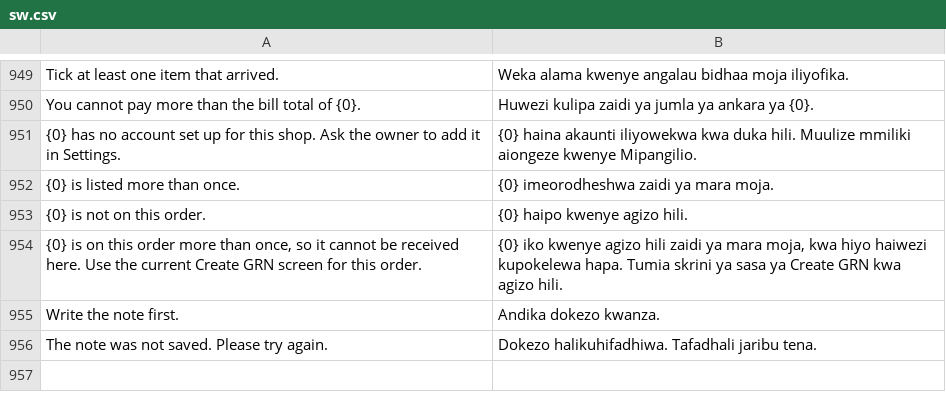
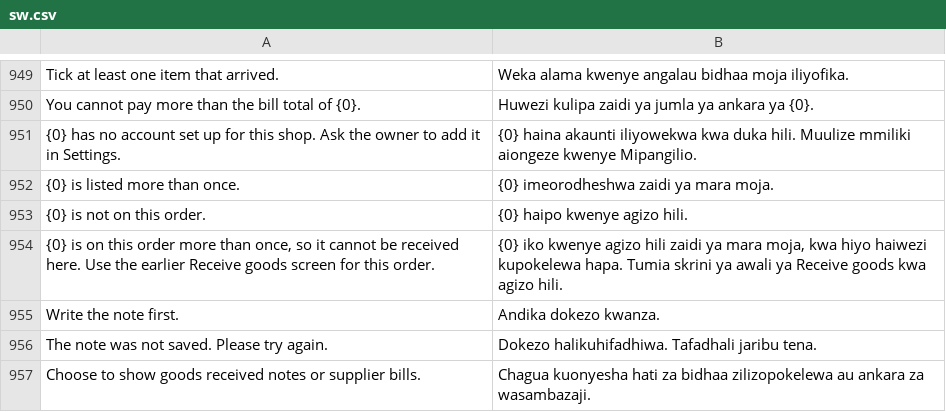
Before and after one commit to MurzakTech/Murzak-PoS-Backend, a CSV file: murzak_pos/translations/sw.csv, drawn as a sheet; only a part is shown, gaps mark what is left out.

```diff
--- a/murzak_pos/translations/sw.csv
+++ b/murzak_pos/translations/sw.csv
@@ -980,4 +980,5 @@
 "{0} is not on this order.","{0} haipo kwenye agizo hili."
-"{0} is on this order more than once, so it cannot be received here. Use the current Create GRN screen for this order.","{0} iko kwenye agizo hili zaidi ya mara moja, kwa hiyo haiwezi kupokelewa hapa. Tumia skrini ya sasa ya Create GRN kwa agizo hili."
+"{0} is on this order more than once, so it cannot be received here. Use the earlier Receive goods screen for this order.","{0} iko kwenye agizo hili zaidi ya mara moja, kwa hiyo haiwezi kupokelewa hapa. Tumia skrini ya awali ya Receive goods kwa agizo hili."
 "Write the note first.","Andika dokezo kwanza."
 "The note was not saved. Please try again.","Dokezo halikuhifadhiwa. Tafadhali jaribu tena."
+"Choose to show goods received notes or supplier bills.","Chagua kuonyesha hati za bidhaa zilizopokelewa au ankara za wasambazaji."
```
Also changed, not shown: 5 other files.
